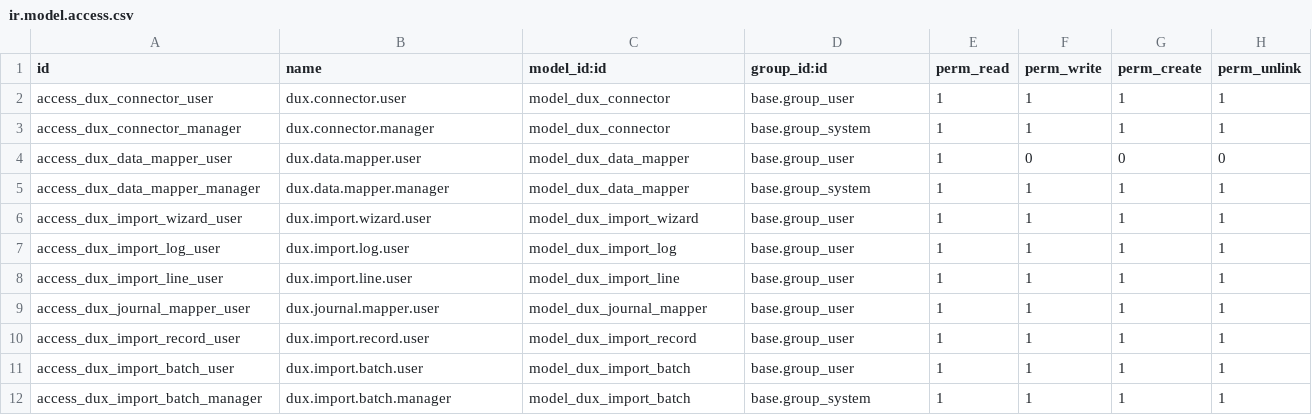
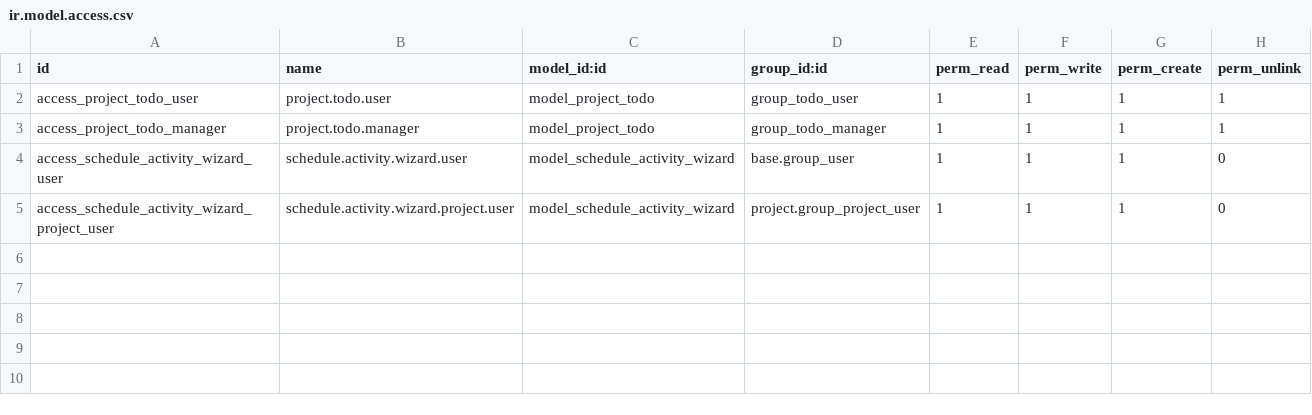
Before and after one commit to BiagioliGroup/bm, a CSV file: biagioli_activity/security/ir.model.access.csv, drawn as a sheet.

```diff
--- a/biagioli_activity/security/ir.model.access.csv
+++ b/biagioli_activity/security/ir.model.access.csv
@@ -1,12 +1,5 @@
 id,name,model_id:id,group_id:id,perm_read,perm_write,perm_create,perm_unlink
-access_dux_connector_user,dux.connector.user,model_dux_connector,base.group_user,1,1,1,1
-access_dux_connector_manager,dux.connector.manager,model_dux_connector,base.group_system,1,1,1,1
-access_dux_data_mapper_user,dux.data.mapper.user,model_dux_data_mapper,base.group_user,1,0,0,0
-access_dux_data_mapper_manager,dux.data.mapper.manager,model_dux_data_mapper,base.group_system,1,1,1,1
-access_dux_import_wizard_user,dux.import.wizard.user,model_dux_import_wizard,base.group_user,1,1,1,1
-access_dux_import_log_user,dux.import.log.user,model_dux_import_log,base.group_user,1,1,1,1
-access_dux_import_line_user,dux.import.line.user,model_dux_import_line,base.group_user,1,1,1,1
-access_dux_journal_mapper_user,dux.journal.mapper.user,model_dux_journal_mapper,base.group_user,1,1,1,1
-access_dux_import_record_user,dux.import.record.user,model_dux_import_record,base.group_user,1,1,1,1
-access_dux_import_batch_user,dux.import.batch.user,model_dux_import_batch,base.group_user,1,1,1,1
-access_dux_import_batch_manager,dux.import.batch.manager,model_dux_import_batch,base.group_system,1,1,1,1
+access_project_todo_user,project.todo.user,model_project_todo,group_todo_user,1,1,1,1
+access_project_todo_manager,project.todo.manager,model_project_todo,group_todo_manager,1,1,1,1
+access_schedule_activity_wizard_user,schedule.activity.wizard.user,model_schedule_activity_wizard,base.group_user,1,1,1,0
+access_schedule_activity_wizard_project_user,schedule.activity.wizard.project.user,model_schedule_activity_wizard,project.group_project_user,1,1,1,0
```
Also changed, not shown: 1 other file.
